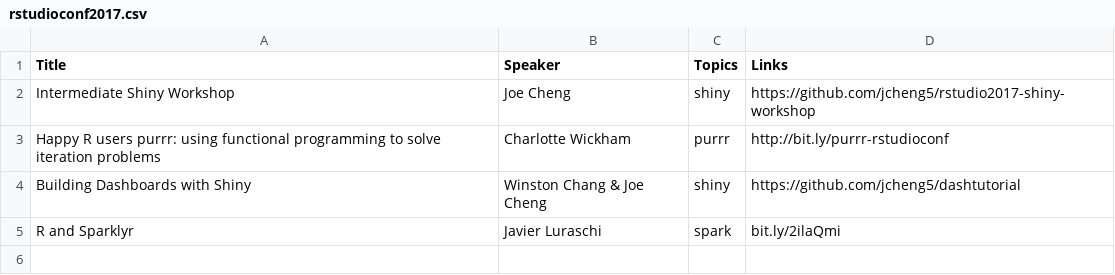
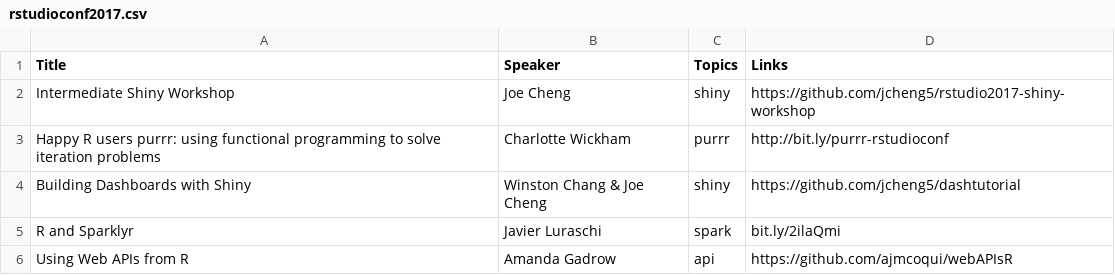
Before and after one commit to rweekly/conferences, a CSV file: rstudioconf2017.csv, drawn as a sheet.

Commit message:
rsconf2017 api

```diff
--- a/rstudioconf2017.csv
+++ b/rstudioconf2017.csv
@@ -5 +5,2 @@ Building Dashboards with Shiny,Winston Chang & Joe Cheng,shiny,https://github.co
 R and Sparklyr, Javier Luraschi, spark, bit.ly/2ilaQmi
+Using Web APIs from R, Amanda Gadrow, api, https://github.com/ajmcoqui/webAPIsR
```
